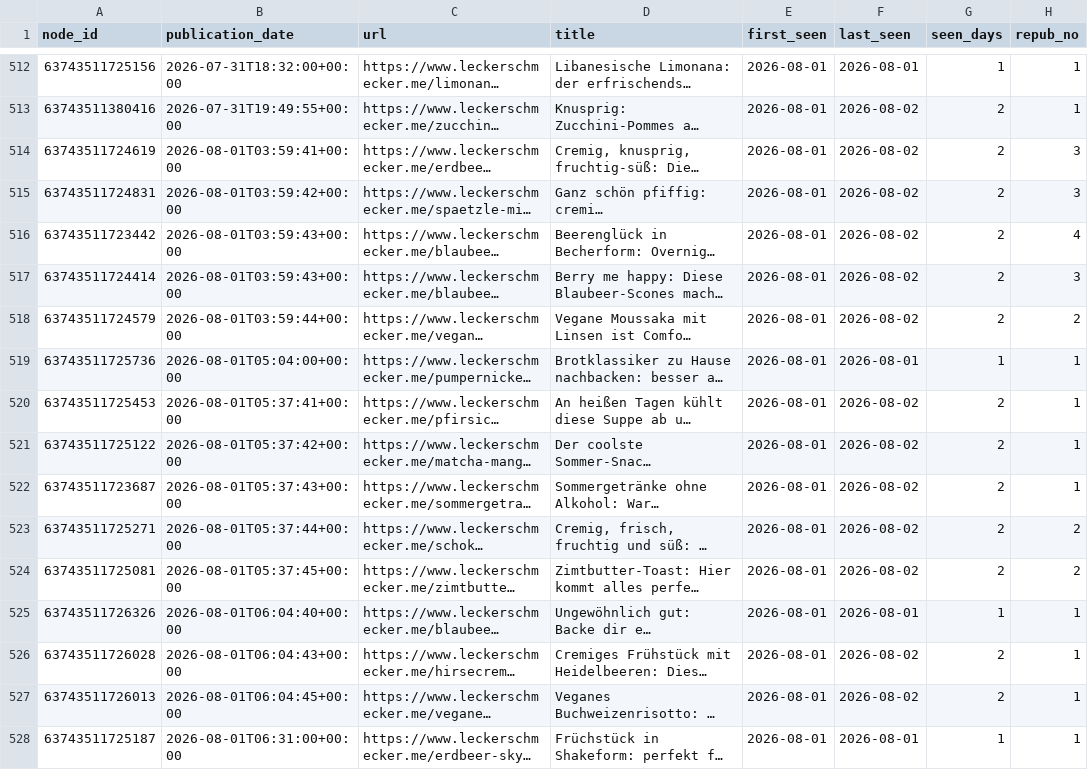
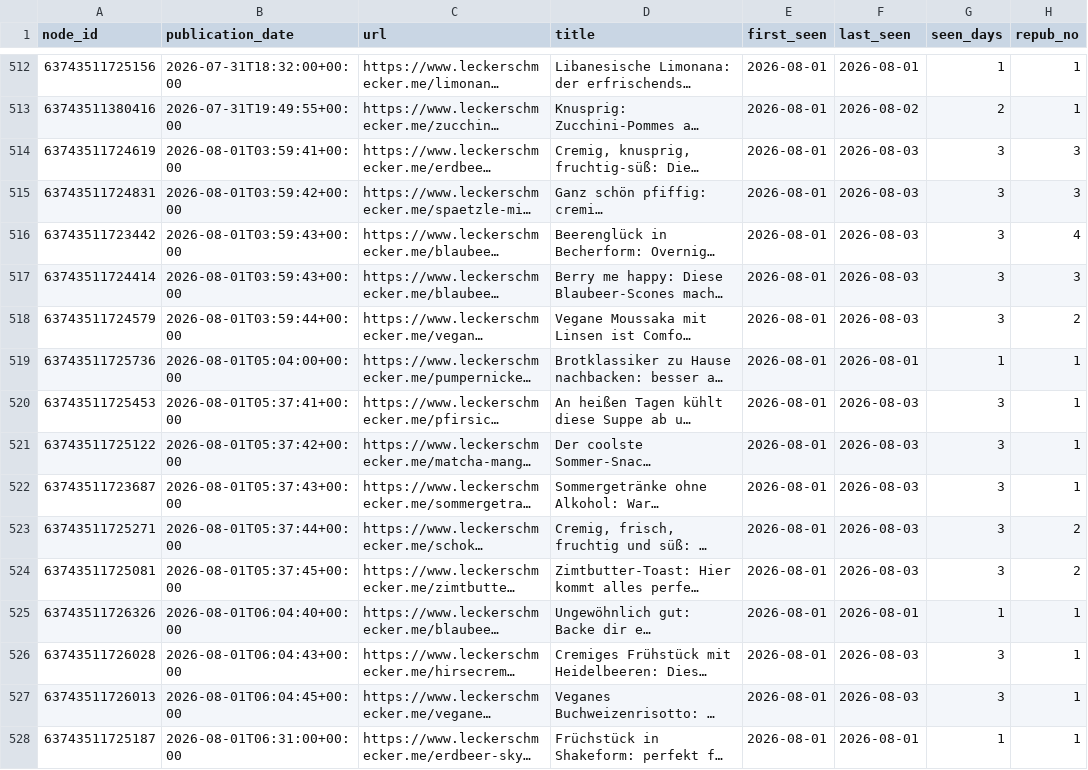
Before and after one commit to andreasgroo/lek-sitemap-archive, a CSV file: events.csv, drawn as a sheet; only a part is shown, gaps mark what is left out; long unchanged cells end in …; the diff covers the shown part only; the diff names each change by its address in the sheet, - before the commit and + after, or states it on an @@ line.

```diff
--- a/events.csv
+++ b/events.csv
-F514:F518 (last_seen): 2026-08-02
+F514:F518 (last_seen): 2026-08-03
-G514:G518 (seen_days): 2
+G514:G518 (seen_days): 3
-F520:F524 (last_seen): 2026-08-02
+F520:F524 (last_seen): 2026-08-03
-G520:G524 (seen_days): 2
+G520:G524 (seen_days): 3
-F526:F527 (last_seen): 2026-08-02
+F526:F527 (last_seen): 2026-08-03
-G526:G527 (seen_days): 2
+G526:G527 (seen_days): 3
```
Also changed, not shown: 3 added rows and 92 edited cells elsewhere in this file, 1 other file.
